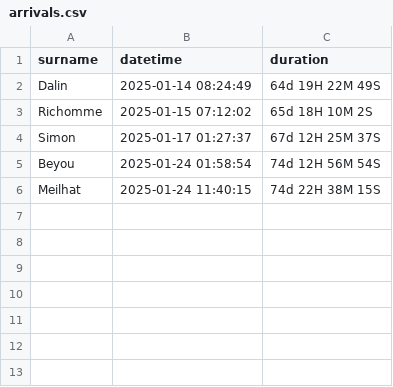
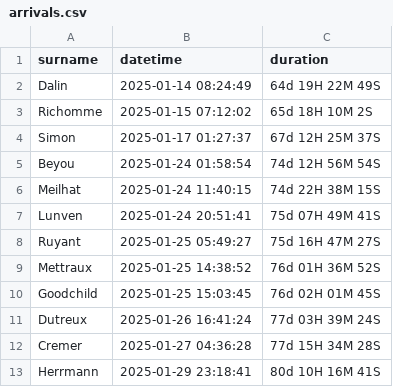
Before and after one commit to KittJonathan/VENDEE_GLOBE, a CSV file: 04-RESULTS/arrivals.csv, drawn as a sheet.

```diff
--- a/04-RESULTS/arrivals.csv
+++ b/04-RESULTS/arrivals.csv
@@ -6 +6,8 @@ Beyou,2025-01-24 01:58:54,74d 12H 56M 54S
 Meilhat,2025-01-24 11:40:15,74d 22H 38M 15S
+Lunven,2025-01-24 20:51:41,75d 07H 49M 41S
+Ruyant,2025-01-25 05:49:27,75d 16H 47M 27S
+Mettraux,2025-01-25 14:38:52,76d 01H 36M 52S
+Goodchild,2025-01-25 15:03:45,76d 02H 01M 45S
+Dutreux,2025-01-26 16:41:24,77d 03H 39M 24S
+Cremer,2025-01-27 04:36:28,77d 15H 34M 28S
+Herrmann,2025-01-29 23:18:41,80d 10H 16M 41S
```
Also changed, not shown: 04-RESULTS/times_equator_2.csv, 04-RESULTS/times_horn.csv, 38 other files.
